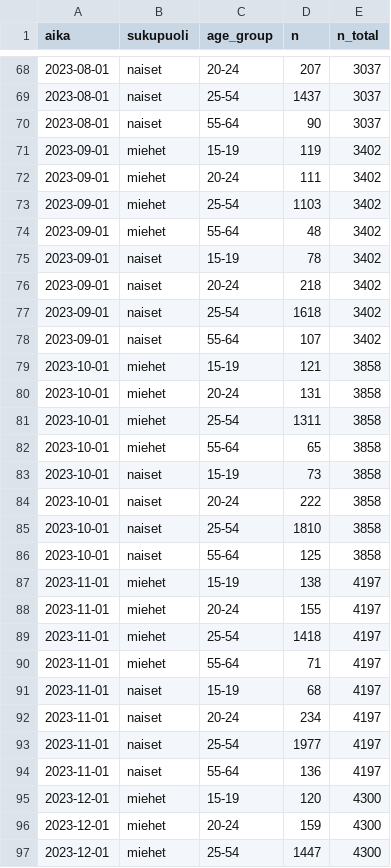
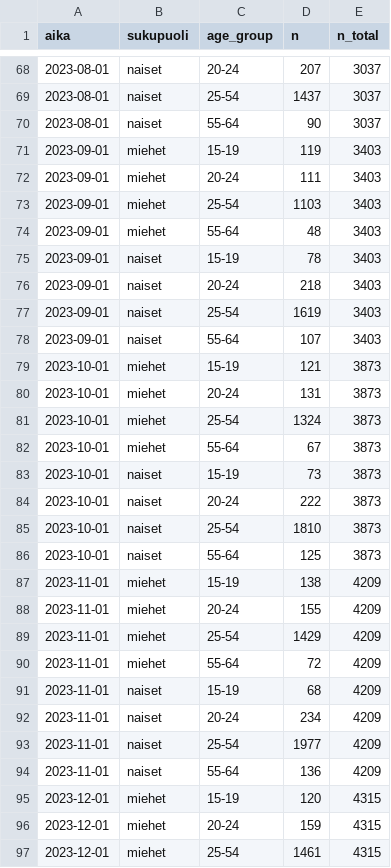
Before and after one commit to datahuone/shiny_app, a CSV file: data/summaries/employed_age_pop.csv, drawn as a sheet; only a part is shown, gaps mark what is left out; the diff covers the shown part only.

```diff
--- a/data/summaries/employed_age_pop.csv
+++ b/data/summaries/employed_age_pop.csv
@@ -70,28 +70,28 @@ aika,sukupuoli,age_group,n,n_total
 2023-08-01,naiset,55-64,90,3037
-2023-09-01,miehet,15-19,119,3402
-2023-09-01,miehet,20-24,111,3402
-2023-09-01,miehet,25-54,1103,3402
-2023-09-01,miehet,55-64,48,3402
-2023-09-01,naiset,15-19,78,3402
-2023-09-01,naiset,20-24,218,3402
-2023-09-01,naiset,25-54,1618,3402
-2023-09-01,naiset,55-64,107,3402
-2023-10-01,miehet,15-19,121,3858
-2023-10-01,miehet,20-24,131,3858
-2023-10-01,miehet,25-54,1311,3858
-2023-10-01,miehet,55-64,65,3858
-2023-10-01,naiset,15-19,73,3858
-2023-10-01,naiset,20-24,222,3858
-2023-10-01,naiset,25-54,1810,3858
-2023-10-01,naiset,55-64,125,3858
-2023-11-01,miehet,15-19,138,4197
-2023-11-01,miehet,20-24,155,4197
-2023-11-01,miehet,25-54,1418,4197
-2023-11-01,miehet,55-64,71,4197
-2023-11-01,naiset,15-19,68,4197
-2023-11-01,naiset,20-24,234,4197
-2023-11-01,naiset,25-54,1977,4197
-2023-11-01,naiset,55-64,136,4197
-2023-12-01,miehet,15-19,120,4300
-2023-12-01,miehet,20-24,159,4300
-2023-12-01,miehet,25-54,1447,4300
+2023-09-01,miehet,15-19,119,3403
+2023-09-01,miehet,20-24,111,3403
+2023-09-01,miehet,25-54,1103,3403
+2023-09-01,miehet,55-64,48,3403
+2023-09-01,naiset,15-19,78,3403
+2023-09-01,naiset,20-24,218,3403
+2023-09-01,naiset,25-54,1619,3403
+2023-09-01,naiset,55-64,107,3403
+2023-10-01,miehet,15-19,121,3873
+2023-10-01,miehet,20-24,131,3873
+2023-10-01,miehet,25-54,1324,3873
+2023-10-01,miehet,55-64,67,3873
+2023-10-01,naiset,15-19,73,3873
+2023-10-01,naiset,20-24,222,3873
+2023-10-01,naiset,25-54,1810,3873
+2023-10-01,naiset,55-64,125,3873
+2023-11-01,miehet,15-19,138,4209
+2023-11-01,miehet,20-24,155,4209
+2023-11-01,miehet,25-54,1429,4209
+2023-11-01,miehet,55-64,72,4209
+2023-11-01,naiset,15-19,68,4209
+2023-11-01,naiset,20-24,234,4209
+2023-11-01,naiset,25-54,1977,4209
+2023-11-01,naiset,55-64,136,4209
+2023-12-01,miehet,15-19,120,4315
+2023-12-01,miehet,20-24,159,4315
+2023-12-01,miehet,25-54,1461,4315
```
Also changed, not shown: 8 added rows and 43 edited cells elsewhere in this file, data/summaries/age_sex_month_nonpop.csv, data/summaries/employed_age_gender.csv, 5 other files.
